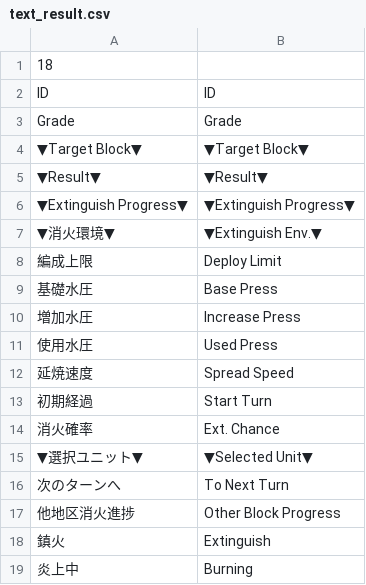
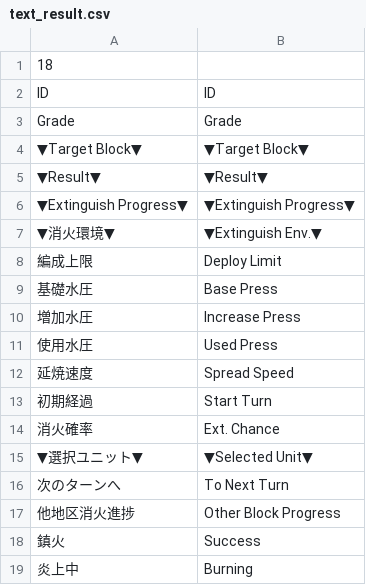
Before and after one commit to AlteNielsen/ExtinguishingContract, a CSV file: Assets/StreamingAssets/Contents/Text/Text/Files/text_result.csv, drawn as a sheet.

Commit message:
Fixes #64

```diff
--- a/Assets/StreamingAssets/Contents/Text/Text/Files/text_result.csv
+++ b/Assets/StreamingAssets/Contents/Text/Text/Files/text_result.csv
@@ -17,3 +17,3 @@ Grade,Grade
 他地区消火進捗,Other Block Progress
-鎮火,Extinguish
+鎮火,Success
 炎上中,Burning
```
